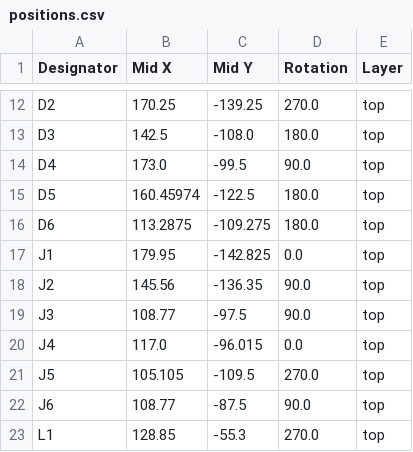
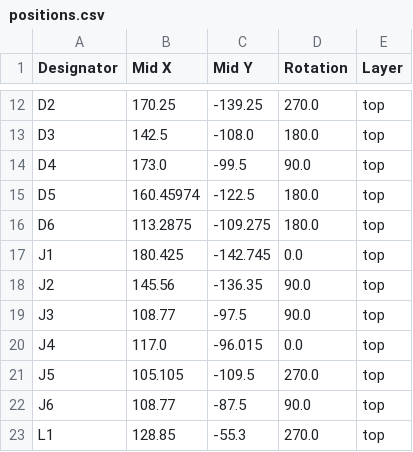
Before and after one commit to FORWARD-Walker/FORWARD-PCB, a CSV file: FORWARD-MAIN/production/positions.csv, drawn as a sheet; only a part is shown, gaps mark what is left out.

```diff
--- a/FORWARD-MAIN/production/positions.csv
+++ b/FORWARD-MAIN/production/positions.csv
@@ -16,3 +16,3 @@ D5,160.45974,-122.5,180.0,top
 D6,113.2875,-109.275,180.0,top
-J1,179.95,-142.825,0.0,top
+J1,180.425,-142.745,0.0,top
 J2,145.56,-136.35,90.0,top
```
Also changed, not shown: FORWARD-MAIN/production/bom.csv, 38 other files.
